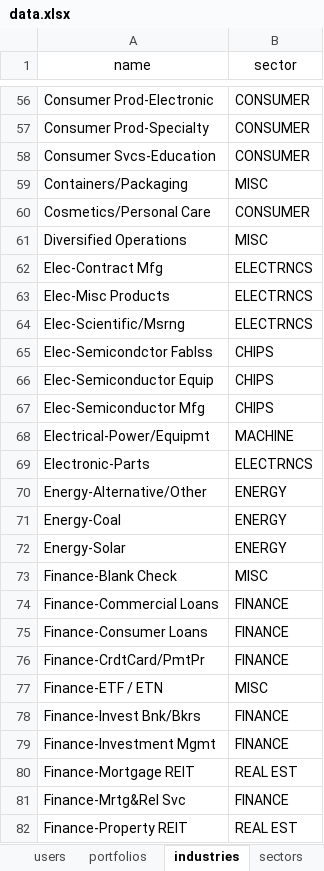
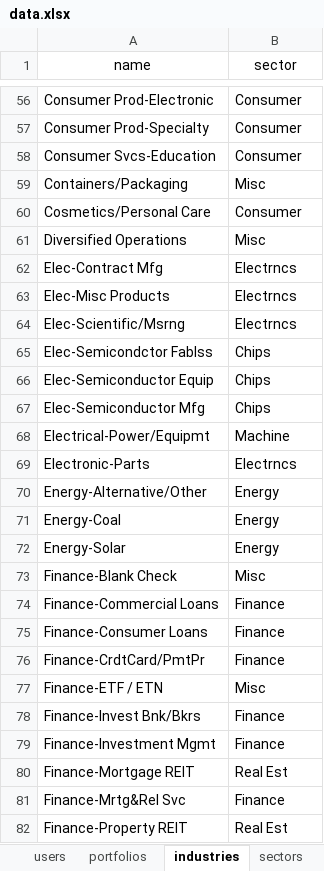
Before and after one commit to alvintsangck/stonks2.0, an Excel workbook: backend/seeds/data.xlsx, sheet industries, drawn as a sheet; only a part is shown, gaps mark what is left out; values as stored, in another font and other column widths than the file's, no borders; the diff covers the shown part only; the diff names each change by its address in the sheet, - before the commit and + after, or states it on an @@ line.

```diff
--- a/backend/seeds/data.xlsx (sheet industries)
+++ b/backend/seeds/data.xlsx (sheet industries)
-B56:B58 (sector): CONSUMER
+B56:B58 (sector): Consumer
-B59 (sector): MISC
+B59 (sector): Misc
-B60 (sector): CONSUMER
+B60 (sector): Consumer
-B61 (sector): MISC
+B61 (sector): Misc
-B62:B64 (sector): ELECTRNCS
+B62:B64 (sector): Electrncs
-B65:B67 (sector): CHIPS
+B65:B67 (sector): Chips
-B68 (sector): MACHINE
+B68 (sector): Machine
-B69 (sector): ELECTRNCS
+B69 (sector): Electrncs
-B70:B72 (sector): ENERGY
+B70:B72 (sector): Energy
-B73 (sector): MISC
+B73 (sector): Misc
-B74:B76 (sector): FINANCE
+B74:B76 (sector): Finance
-B77 (sector): MISC
+B77 (sector): Misc
-B78:B79 (sector): FINANCE
+B78:B79 (sector): Finance
-B80 (sector): REAL EST
+B80 (sector): Real Est
-B81 (sector): FINANCE
+B81 (sector): Finance
-B82 (sector): REAL EST
+B82 (sector): Real Est
```
Also changed, not shown: 169 edited cells elsewhere in this sheet, sheet sectors, sheet stocks, other sheet tabs, 3 other files.
